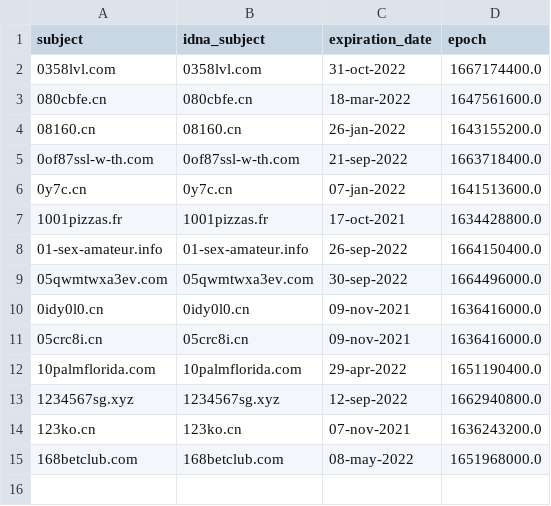
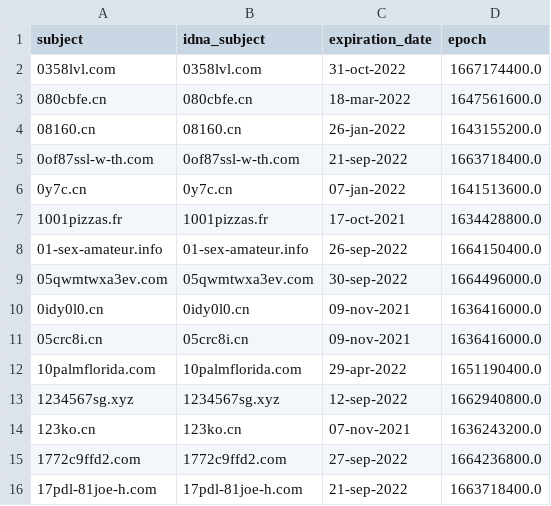
Before and after one commit to dead-hosts/Zelo72s_rpi.pihole.blocklists.multi, a CSV file: .pyfunceble/whois.csv, drawn as a sheet; removed rows and columns are numbered as before the commit, all else as after; the diff names each change by its address in the sheet, - before the commit and + after, or states it on an @@ line.

```diff
--- a/.pyfunceble/whois.csv
+++ b/.pyfunceble/whois.csv
-row 15: 168betclub.com | 168betclub.com | 08-may-2022 | 1651968000.0
+row 15: 1772c9ffd2.com | 1772c9ffd2.com | 27-sep-2022 | 1664236800.0
+row 16: 17pdl-81joe-h.com | 17pdl-81joe-h.com | 21-sep-2022 | 1663718400.0
```
Also changed, not shown: 6 other files.
